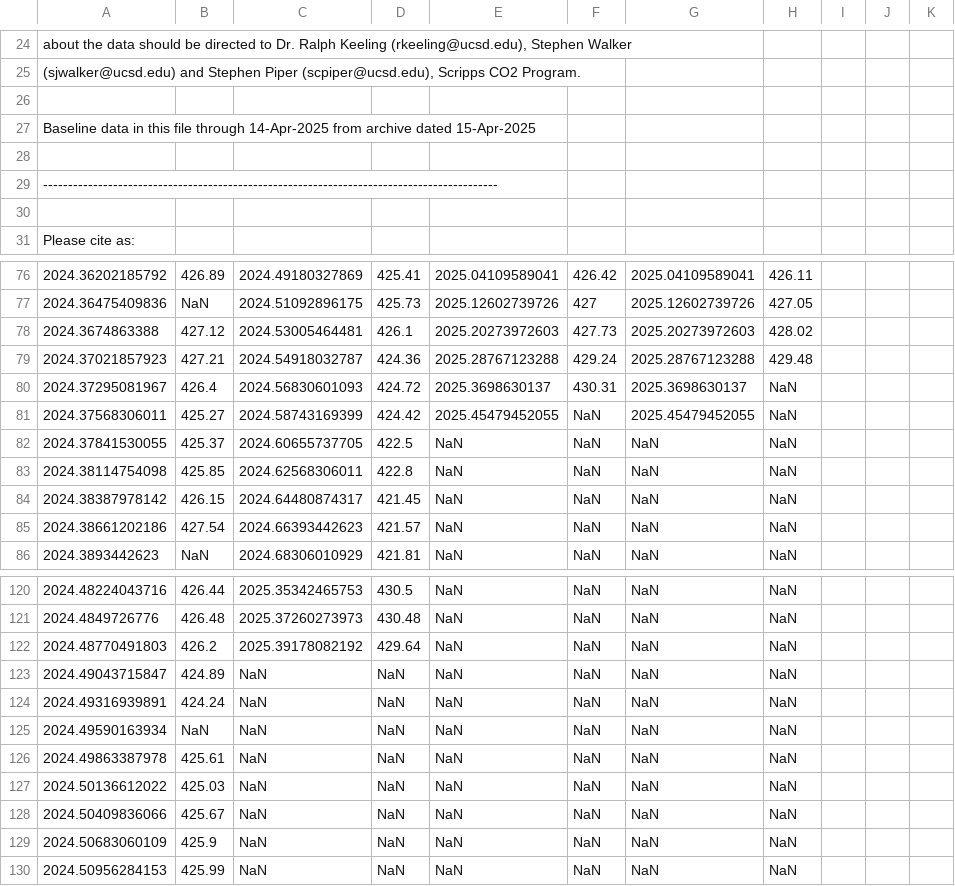
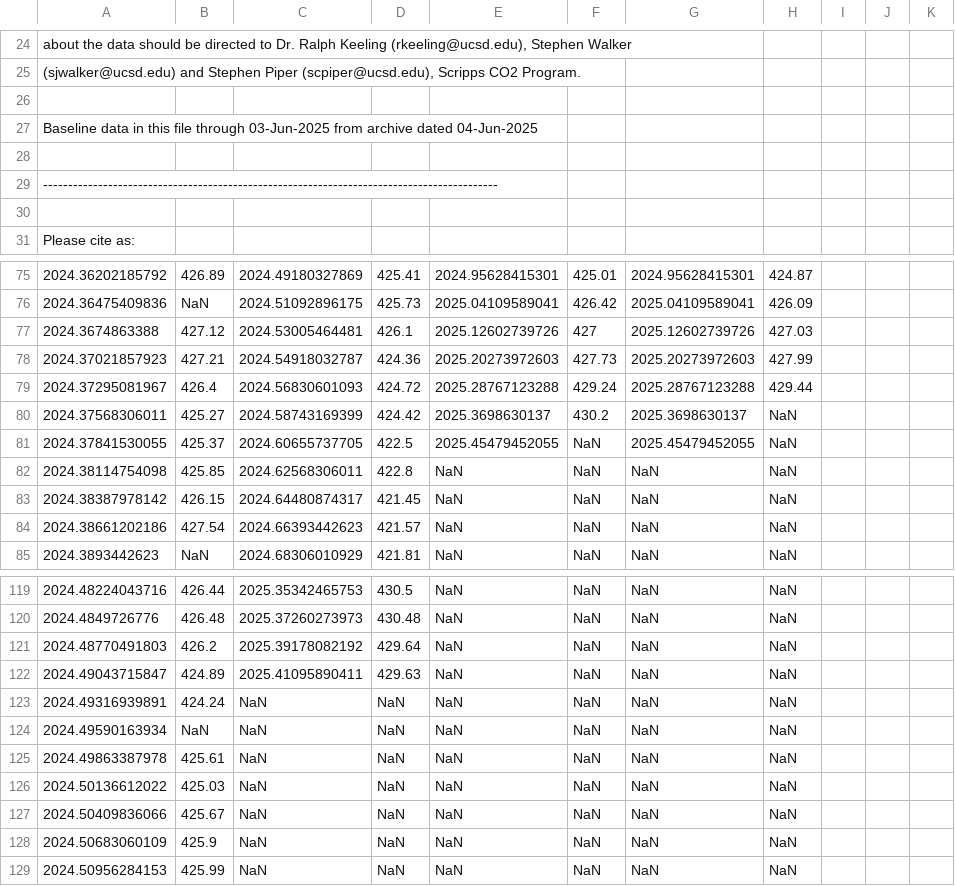
Before and after one commit to sio-co2o2/keelingcurve_notebooks, a CSV file: preliminary_data/mlo/mlo_one_year_span.csv, drawn as a sheet; only a part is shown, gaps mark what is left out; addresses are those after the commit; the diff covers the shown part only; the diff names each change by its address in the sheet, - before the commit and + after, or states it on an @@ line.

```diff
--- a/preliminary_data/mlo/mlo_one_year_span.csv
+++ b/preliminary_data/mlo/mlo_one_year_span.csv
-A27: …file through 14-Apr-2025 from archive dated 15-Apr-2025
+A27: …file through 03-Jun-2025 from archive dated 04-Jun-2025
-E75: 2025.04109589041
+E75: 2024.95628415301
-F75: 426.42
+F75: 425.01
-G75: 2025.04109589041
+G75: 2024.95628415301
-H75: 426.11
+H75: 424.87
-E76: 2025.12602739726
+E76: 2025.04109589041
-F76: 427
+F76: 426.42
-G76: 2025.12602739726
+G76: 2025.04109589041
-H76: 427.05
+H76: 426.09
-E77: 2025.20273972603
+E77: 2025.12602739726
-F77: 427.73
+F77: 427
-G77: 2025.20273972603
+G77: 2025.12602739726
-H77: 428.02
+H77: 427.03
-E78: 2025.28767123288
+E78: 2025.20273972603
-F78: 429.24
+F78: 427.73
-G78: 2025.28767123288
+G78: 2025.20273972603
-H78: 429.48
+H78: 427.99
-E79: 2025.3698630137
+E79: 2025.28767123288
-F79: 430.31
+F79: 429.24
-G79: 2025.3698630137
+G79: 2025.28767123288
-H79: NaN
+H79: 429.44
-E80: 2025.45479452055
+E80: 2025.3698630137
-F80: NaN
+F80: 430.2
-G80: 2025.45479452055
+G80: 2025.3698630137
-E81: NaN
+E81: 2025.45479452055
-G81: NaN
+G81: 2025.45479452055
-C122: NaN
+C122: 2025.41095890411
-D122: NaN
+D122: 429.63
```
Also changed, not shown: 1 removed row and 31 edited cells elsewhere in this file, preliminary_data/mlo/mlo_full_record_now_span.csv, preliminary_data/mlo/mlo_one_month_span.csv, 2 other files.
